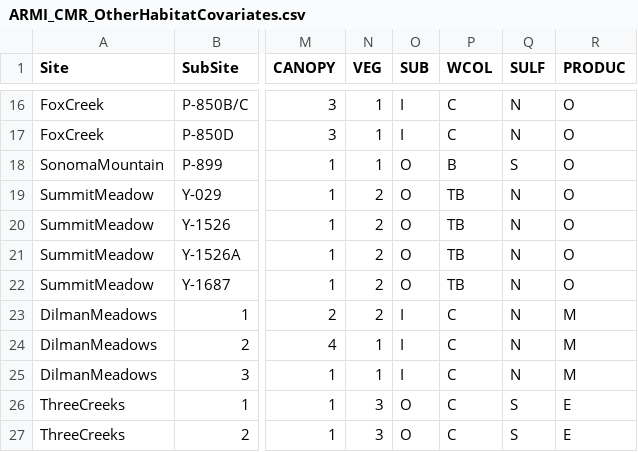
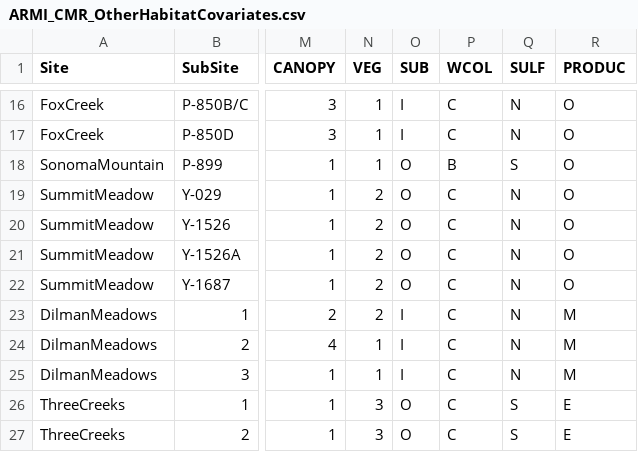
Before and after one commit to NEARMI/Bd_CMR, a CSV file: data/cleaned_cov_csv/ARMI_CMR_OtherHabitatCovariates.csv, drawn as a sheet; only a part is shown, gaps mark what is left out; the diff names each change by its address in the sheet, - before the commit and + after, or states it on an @@ line.

Commit message:
just a few value updates for turbidity

```diff
--- a/data/cleaned_cov_csv/ARMI_CMR_OtherHabitatCovariates.csv
+++ b/data/cleaned_cov_csv/ARMI_CMR_OtherHabitatCovariates.csv
-P19:P22 (WCOL): TB
+P19:P22 (WCOL): C
```
